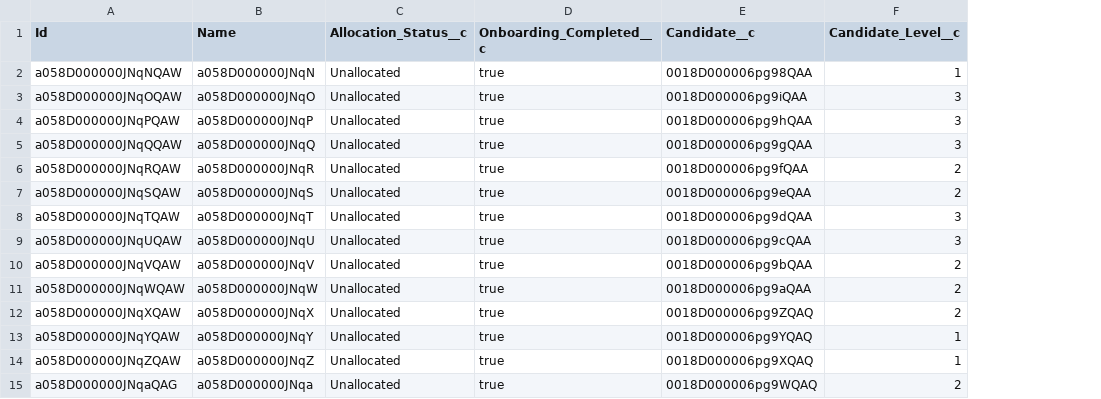
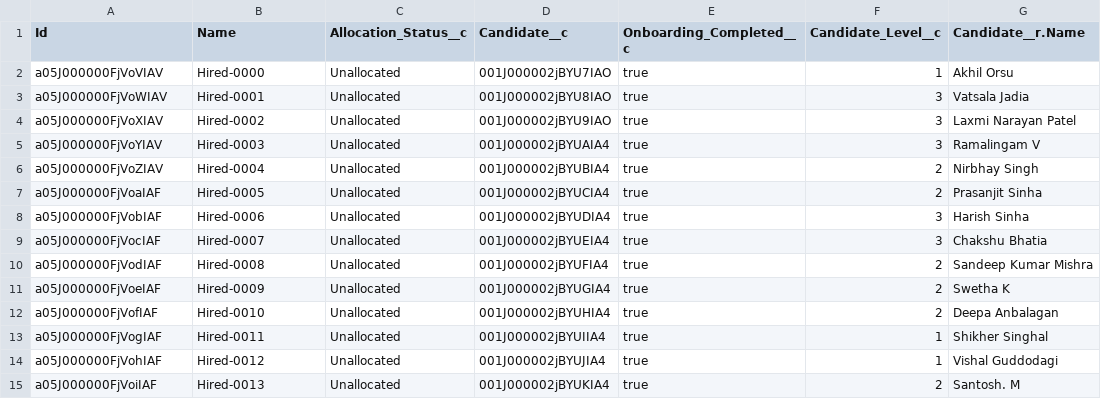
Before and after one commit to kpahlajani/SFInterviews, a CSV file: force-app/main/default/staticresources/DemoData/Hired_Candidate__c.csv, drawn as a sheet; only a part is shown; removed rows and columns are numbered as before the commit, all else as after; the diff covers the shown part only; the diff names each change by its address in the sheet, - before the commit and + after, or states it on an @@ line.

```diff
--- a/force-app/main/default/staticresources/DemoData/Hired_Candidate__c.csv
+++ b/force-app/main/default/staticresources/DemoData/Hired_Candidate__c.csv
+column D (Candidate__c), rows 2-15: 001J000002jBYU7IAO | 001J000002jBYU8IAO | 001J000002jBYU9IAO | 001J000002jBYUAIA4 | 001J000002jBYUBIA4 | 001J000002jBYUCIA4 | 001J000002jBYUDIA4 | 001J000002jBYUEIA4 | 001J000002jBYUFIA4 | 001J000002jBYUGIA4 | 001J000002jBYUHIA4 | 001J000002jBYUIIA4 | 001J000002jBYUJIA4 | 001J000002jBYUKIA4
-column E (Candidate__c), rows 2-15: 0018D000006pg98QAA | 0018D000006pg9iQAA | 0018D000006pg9hQAA | 0018D000006pg9gQAA | 0018D000006pg9fQAA | 0018D000006pg9eQAA | 0018D000006pg9dQAA | 0018D000006pg9cQAA | 0018D000006pg9bQAA | 0018D000006pg9aQAA | 0018D000006pg9ZQAQ | 0018D000006pg9YQAQ | 0018D000006pg9XQAQ | 0018D000006pg9WQAQ
+column G (Candidate__r.Name), rows 2-15: Akhil Orsu | Vatsala Jadia | Laxmi Narayan Patel | Ramalingam V | Nirbhay Singh | Prasanjit Sinha | Harish Sinha | Chakshu Bhatia | Sandeep Kumar Mishra | Swetha K | Deepa Anbalagan | Shikher Singhal | Vishal Guddodagi | Santosh. M
-A2 (Id): a058D000000JNqNQAW
+A2 (Id): a05J000000FjVoVIAV
-B2 (Name): a058D000000JNqN
+B2 (Name): Hired-0000
-A3 (Id): a058D000000JNqOQAW
+A3 (Id): a05J000000FjVoWIAV
-B3 (Name): a058D000000JNqO
+B3 (Name): Hired-0001
-A4 (Id): a058D000000JNqPQAW
+A4 (Id): a05J000000FjVoXIAV
-B4 (Name): a058D000000JNqP
+B4 (Name): Hired-0002
-A5 (Id): a058D000000JNqQQAW
+A5 (Id): a05J000000FjVoYIAV
-B5 (Name): a058D000000JNqQ
+B5 (Name): Hired-0003
-A6 (Id): a058D000000JNqRQAW
+A6 (Id): a05J000000FjVoZIAV
-B6 (Name): a058D000000JNqR
+B6 (Name): Hired-0004
-A7 (Id): a058D000000JNqSQAW
+A7 (Id): a05J000000FjVoaIAF
-B7 (Name): a058D000000JNqS
+B7 (Name): Hired-0005
-A8 (Id): a058D000000JNqTQAW
+A8 (Id): a05J000000FjVobIAF
-B8 (Name): a058D000000JNqT
+B8 (Name): Hired-0006
-A9 (Id): a058D000000JNqUQAW
+A9 (Id): a05J000000FjVocIAF
-B9 (Name): a058D000000JNqU
+B9 (Name): Hired-0007
-A10 (Id): a058D000000JNqVQAW
+A10 (Id): a05J000000FjVodIAF
-B10 (Name): a058D000000JNqV
+B10 (Name): Hired-0008
-A11 (Id): a058D000000JNqWQAW
+A11 (Id): a05J000000FjVoeIAF
-B11 (Name): a058D000000JNqW
+B11 (Name): Hired-0009
-A12 (Id): a058D000000JNqXQAW
+A12 (Id): a05J000000FjVofIAF
-B12 (Name): a058D000000JNqX
+B12 (Name): Hired-0010
-A13 (Id): a058D000000JNqYQAW
+A13 (Id): a05J000000FjVogIAF
-B13 (Name): a058D000000JNqY
+B13 (Name): Hired-0011
-A14 (Id): a058D000000JNqZQAW
+A14 (Id): a05J000000FjVohIAF
-B14 (Name): a058D000000JNqZ
+B14 (Name): Hired-0012
-A15 (Id): a058D000000JNqaQAG
+A15 (Id): a05J000000FjVoiIAF
-B15 (Name): a058D000000JNqa
+B15 (Name): Hired-0013
```
Also changed, not shown: 46 edited cells elsewhere in this file, force-app/main/default/staticresources/DemoData/Account.csv, force-app/main/default/staticresources/DemoData/FeedbackItem__c.csv, 16 other files.
